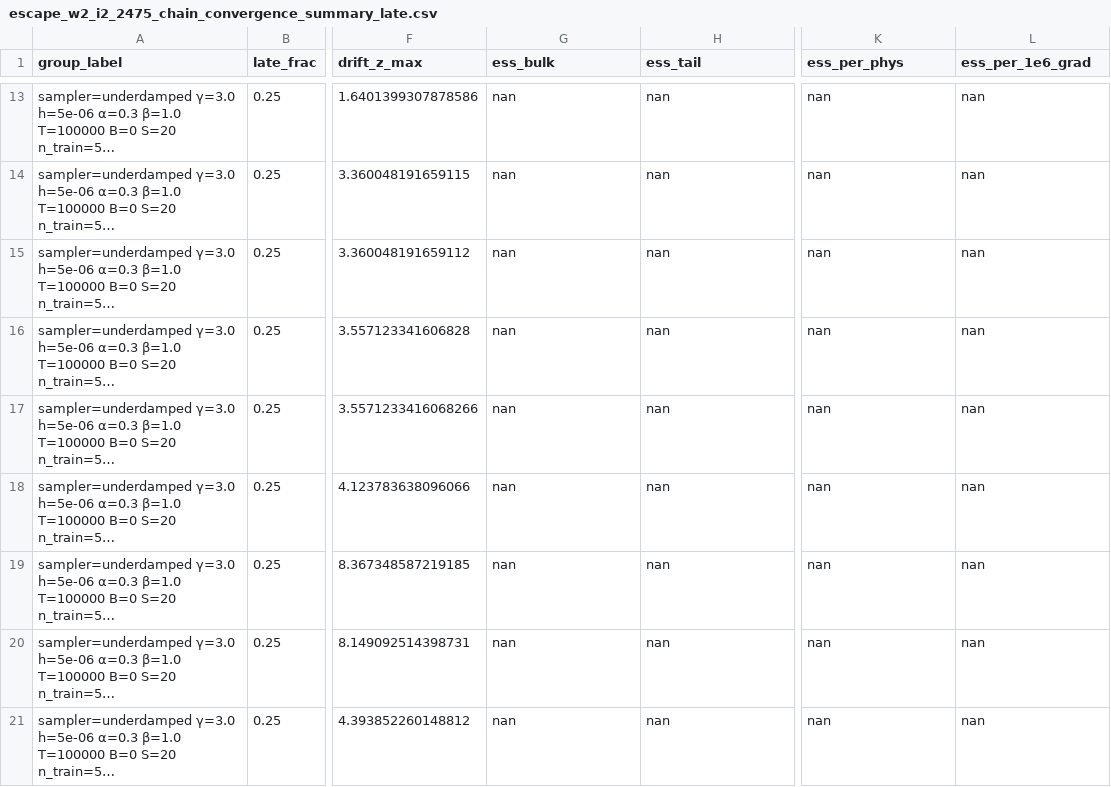
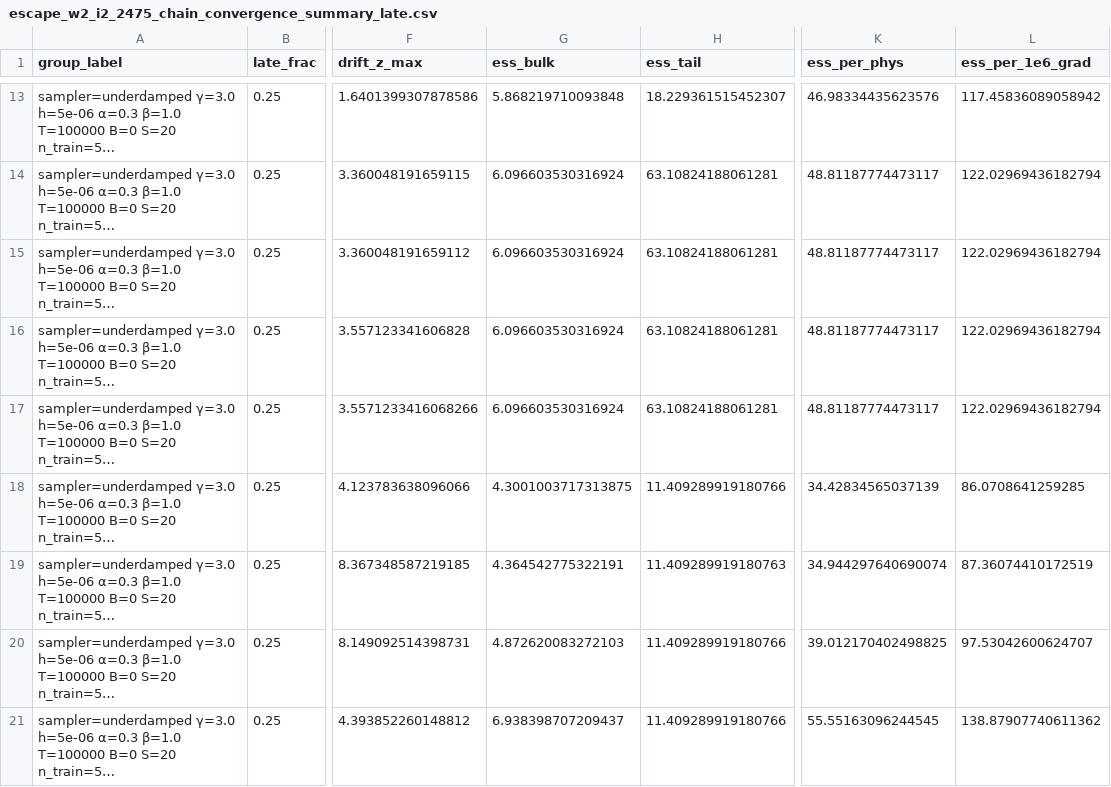
Before and after one commit to NalinTiwaryUIUC/RSC-LSI-Convergance, a CSV file: experiments/summaries/escape_w2_i2_2475_chain_convergence_summary_late.csv, drawn as a sheet; only a part is shown, gaps mark what is left out; long unchanged cells end in …; the diff covers the shown part only; the diff names each change by its address in the sheet, - before the commit and + after, or states it on an @@ line.

```diff
--- a/experiments/summaries/escape_w2_i2_2475_chain_convergence_summary_late.csv
+++ b/experiments/summaries/escape_w2_i2_2475_chain_convergence_summary_late.csv
-G13 (ess_bulk): nan
+G13 (ess_bulk): 5.868219710093848
-H13 (ess_tail): nan
+H13 (ess_tail): 18.229361515452307
-K13 (ess_per_phys): nan
+K13 (ess_per_phys): 46.98334435623576
-L13 (ess_per_1e6_grad): nan
+L13 (ess_per_1e6_grad): 117.45836089058942
-G14:G17 (ess_bulk): nan
+G14:G17 (ess_bulk): 6.096603530316924
-H14:H17 (ess_tail): nan
+H14:H17 (ess_tail): 63.10824188061281
-K14:K17 (ess_per_phys): nan
+K14:K17 (ess_per_phys): 48.81187774473117
-L14:L17 (ess_per_1e6_grad): nan
+L14:L17 (ess_per_1e6_grad): 122.02969436182794
-G18 (ess_bulk): nan
+G18 (ess_bulk): 4.3001003717313875
-H18 (ess_tail): nan
+H18 (ess_tail): 11.409289919180766
-K18 (ess_per_phys): nan
+K18 (ess_per_phys): 34.42834565037139
-L18 (ess_per_1e6_grad): nan
+L18 (ess_per_1e6_grad): 86.0708641259285
-G19 (ess_bulk): nan
+G19 (ess_bulk): 4.364542775322191
-H19 (ess_tail): nan
+H19 (ess_tail): 11.409289919180763
-K19 (ess_per_phys): nan
+K19 (ess_per_phys): 34.944297640690074
-L19 (ess_per_1e6_grad): nan
+L19 (ess_per_1e6_grad): 87.36074410172519
-G20 (ess_bulk): nan
+G20 (ess_bulk): 4.872620083272103
-H20:H21 (ess_tail): nan
+H20:H21 (ess_tail): 11.409289919180766
-K20 (ess_per_phys): nan
+K20 (ess_per_phys): 39.012170402498825
-L20 (ess_per_1e6_grad): nan
+L20 (ess_per_1e6_grad): 97.53042600624707
-G21 (ess_bulk): nan
+G21 (ess_bulk): 6.938398707209437
-K21 (ess_per_phys): nan
+K21 (ess_per_phys): 55.55163096244545
-L21 (ess_per_1e6_grad): nan
+L21 (ess_per_1e6_grad): 138.87907740611362
```
Also changed, not shown: 44 edited cells elsewhere in this file, experiments/summaries/escape_w1_i2_2000_chain_convergence_summary_late.csv, experiments/summaries/escape_w4_i2_1600_chain_convergence_summary_late.csv, 27 other files.
